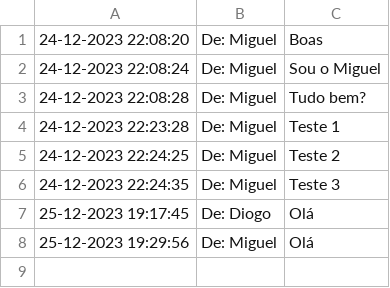
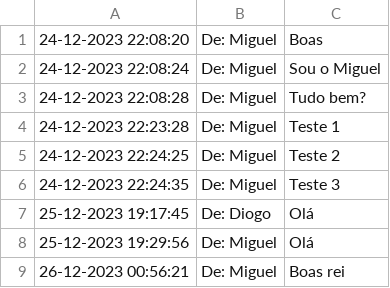
Before and after one commit to TPsLEI/TP_SO, a CSV file: projeto/src/main/java/com/grupo_a/projeto/files/dados.csv, drawn as a sheet.

```diff
--- a/projeto/src/main/java/com/grupo_a/projeto/files/dados.csv
+++ b/projeto/src/main/java/com/grupo_a/projeto/files/dados.csv
@@ -8 +8,2 @@
 25-12-2023 19:29:56 , De: Miguel , "Olá"
+26-12-2023 00:56:21 , De: Miguel , "Boas rei"
```
Also changed, not shown: projeto/src/main/java/com/grupo_a/projeto/files/logs.csv, 2 other files.
